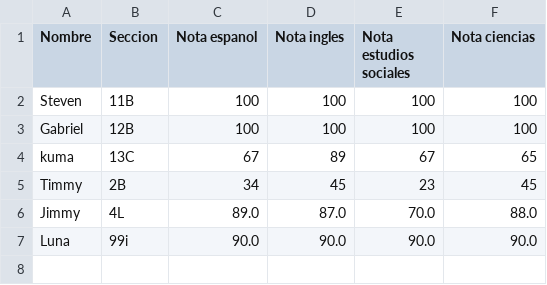
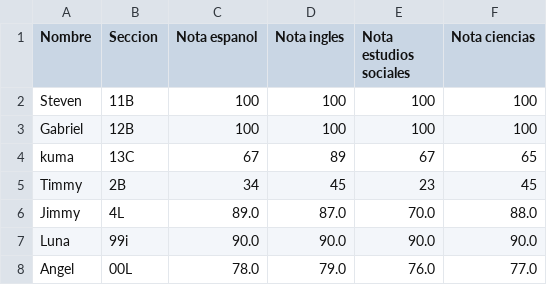
Before and after one commit to Akaikuro01/Lyfter-Exercises, a CSV file: Estudiantes.csv, drawn as a sheet.

```diff
--- a/Estudiantes.csv
+++ b/Estudiantes.csv
@@ -7 +7,2 @@ Jimmy,4L,89.0,87.0,70.0,88.0
 Luna,99i,90.0,90.0,90.0,90.0
+Angel,00L,78.0,79.0,76.0,77.0
```
Also changed, not shown: 4 other files.
